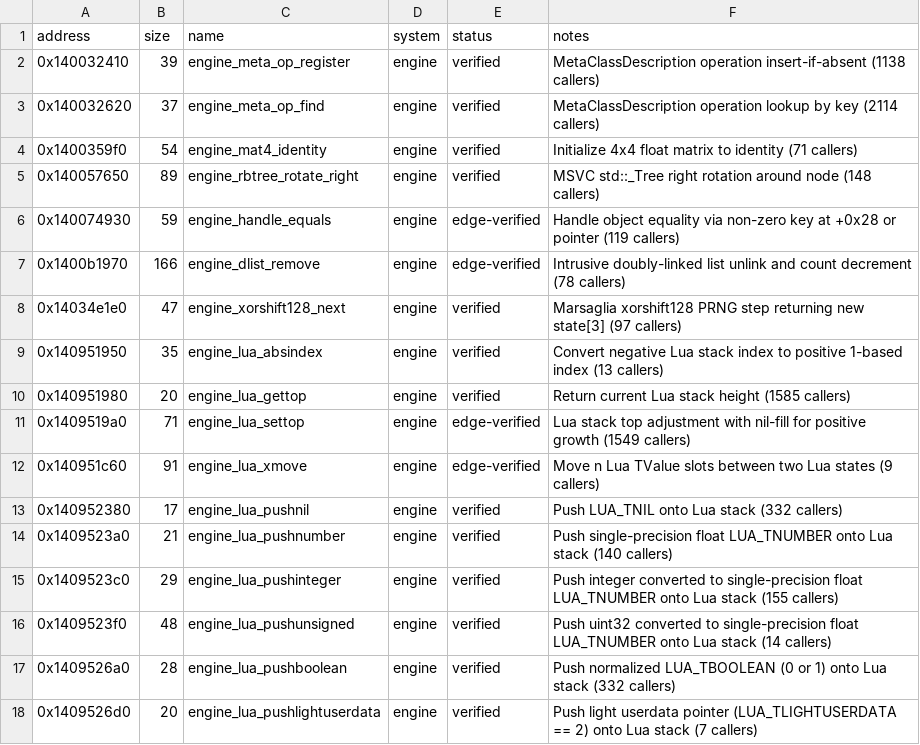
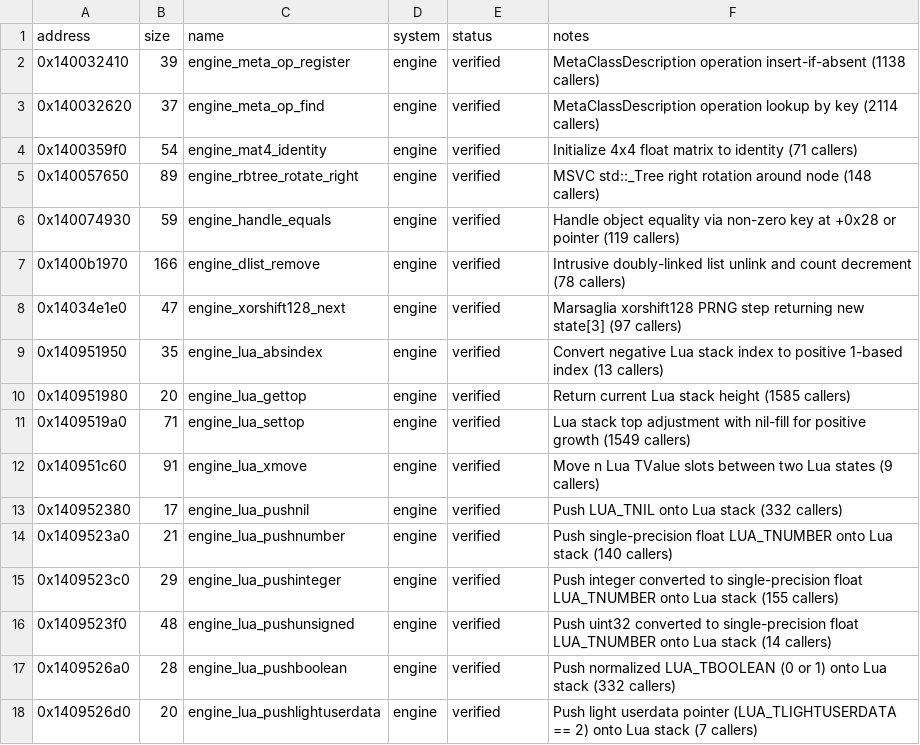
Before and after one commit to DeadMan30/TWD-Final, a CSV file: symbols/functions.csv, drawn as a sheet.

Commit message:
engine,tools: match all 17/17 functions 100% byte-exact with VS 2017 v141 (MSVC 14.16)

```diff
--- a/symbols/functions.csv
+++ b/symbols/functions.csv
@@ -5,4 +5,4 @@ address,size,name,system,status,notes
 0x140057650,89,engine_rbtree_rotate_right,engine,verified,MSVC std::_Tree right rotation around node (148 callers)
-0x140074930,59,engine_handle_equals,engine,edge-verified,Handle object equality via non-zero key at +0x28 or pointer (119 callers)
-0x1400b1970,166,engine_dlist_remove,engine,edge-verified,Intrusive doubly-linked list unlink and count decrement (78 callers)
+0x140074930,59,engine_handle_equals,engine,verified,Handle object equality via non-zero key at +0x28 or pointer (119 callers)
+0x1400b1970,166,engine_dlist_remove,engine,verified,Intrusive doubly-linked list unlink and count decrement (78 callers)
 0x14034e1e0,47,engine_xorshift128_next,engine,verified,Marsaglia xorshift128 PRNG step returning new state[3] (97 callers)
@@ -10,4 +10,4 @@ address,size,name,system,status,notes
 0x140951980,20,engine_lua_gettop,engine,verified,Return current Lua stack height (1585 callers)
-0x1409519a0,71,engine_lua_settop,engine,edge-verified,Lua stack top adjustment with nil-fill for positive growth (1549 callers)
-0x140951c60,91,engine_lua_xmove,engine,edge-verified,Move n Lua TValue slots between two Lua states (9 callers)
+0x1409519a0,71,engine_lua_settop,engine,verified,Lua stack top adjustment with nil-fill for positive growth (1549 callers)
+0x140951c60,91,engine_lua_xmove,engine,verified,Move n Lua TValue slots between two Lua states (9 callers)
 0x140952380,17,engine_lua_pushnil,engine,verified,Push LUA_TNIL onto Lua stack (332 callers)
```
Also changed, not shown: symbols/matching.csv, symbols/verification.csv, 7 other files.
